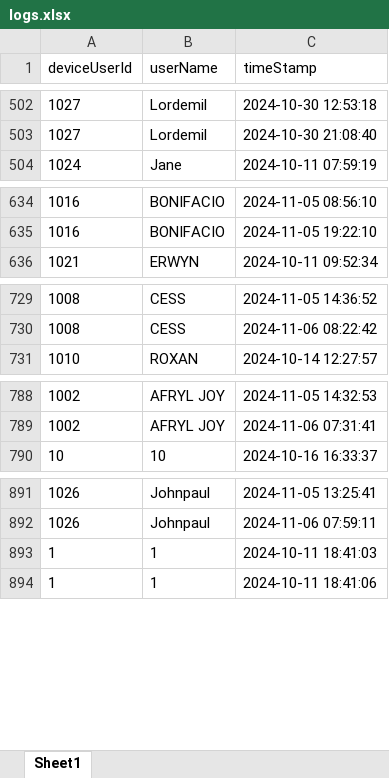
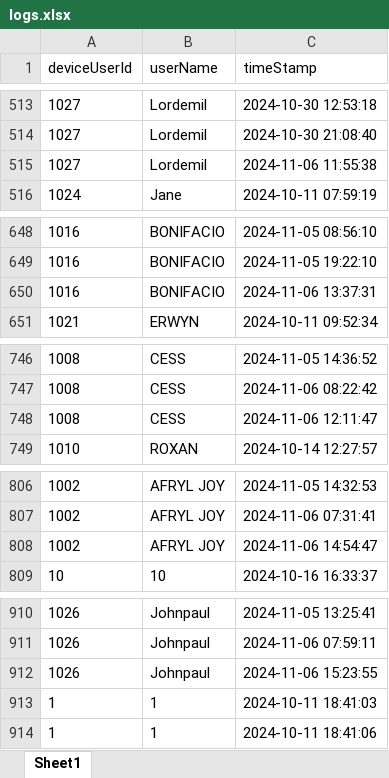
Before and after one commit to VincentTan8/biometric-script, an Excel workbook: logs.xlsx, sheet Sheet1, drawn as a sheet; only a part is shown, gaps mark what is left out; values as stored, in another font and other column widths than the file's, no borders; the diff covers the shown part only; the diff names each change by its address in the sheet, - before the commit and + after, or states it on an @@ line.

```diff
--- a/logs.xlsx (sheet Sheet1)
+++ b/logs.xlsx (sheet Sheet1)
+row 515: 1027 | Lordemil | 2024-11-06 11:55:38
+row 650: 1016 | BONIFACIO | 2024-11-06 13:37:31
+row 748: 1008 | CESS | 2024-11-06 12:11:47
+row 808: 1002 | AFRYL JOY | 2024-11-06 14:54:47
+row 912: 1026 | Johnpaul | 2024-11-06 15:23:55
```
Also changed, not shown: 16 added rows and 5 edited cells elsewhere in this sheet, 3 other files.
